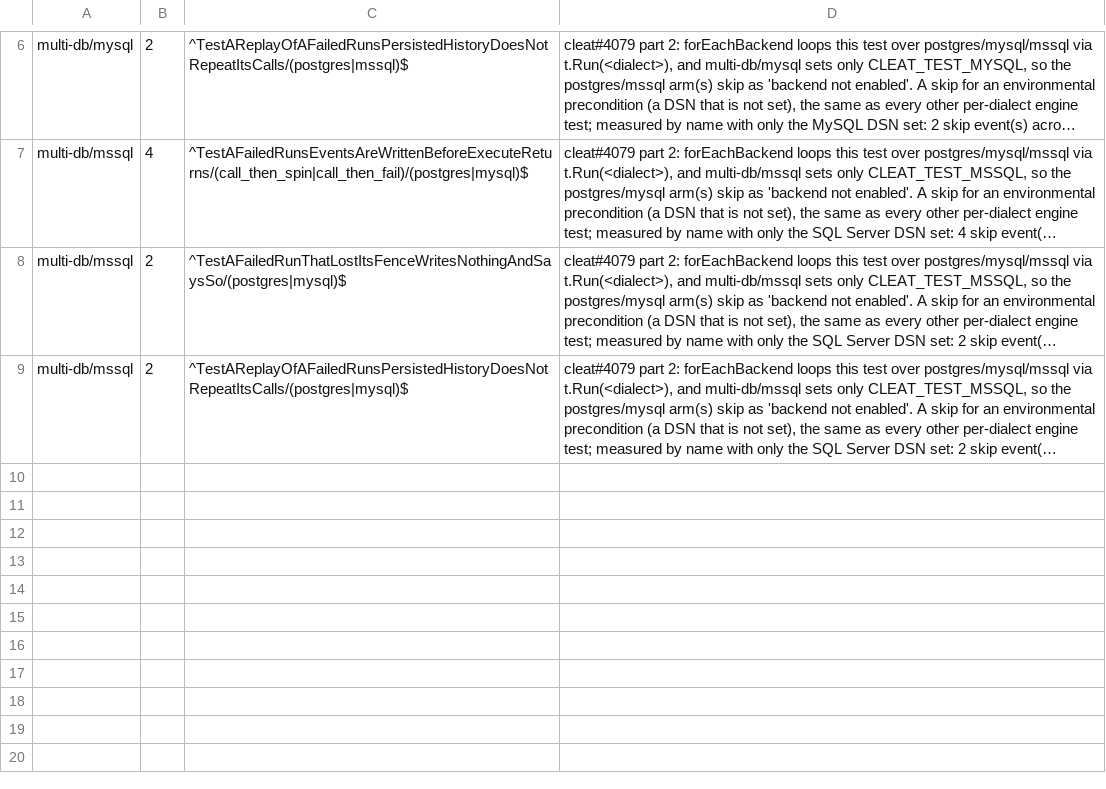
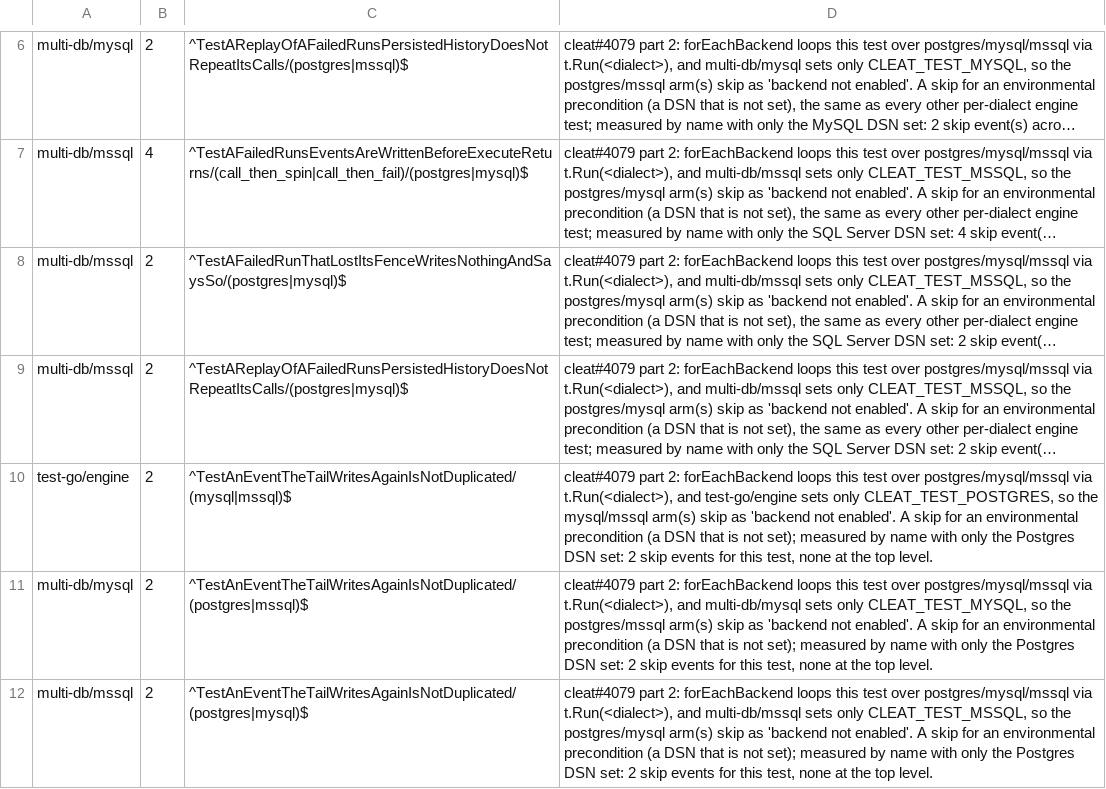
Before and after one commit to cleat-team/cleat, a TSV file: scripts/skip-ledger.d/a-failed-runs-events-are-written-before-execute-returns.tsv, drawn as a sheet; only a part is shown, gaps mark what is left out; long unchanged cells end in …; the diff names each change by its address in the sheet, - before the commit and + after, or states it on an @@ line.

```diff
--- a/scripts/skip-ledger.d/a-failed-runs-events-are-written-before-execute-returns.tsv
+++ b/scripts/skip-ledger.d/a-failed-runs-events-are-written-before-execute-returns.tsv
+row 10: test-go/engine | 2 | ^TestAnEventTheTailWritesAgainIsNotDuplicated/(mysql|mssql)$ | cleat#4079 part 2: forEachBackend loops this test over postgres/mysql/mssql via t.Run(<dialect>), and test-go/engine sets only CLEAT_TEST_POSTGRES, so the mysql/mssql arm(s) skip as 'backend not enabled'. A skip for an environmental precondition (a DSN that is not set); measured by name with only the Postgres DSN set: 2 skip events for this test, none at the top level.
+row 11: multi-db/mysql | 2 | ^TestAnEventTheTailWritesAgainIsNotDuplicated/(postgres|mssql)$ | cleat#4079 part 2: forEachBackend loops this test over postgres/mysql/mssql via t.Run(<dialect>), and multi-db/mysql sets only CLEAT_TEST_MYSQL, so the postgres/mssql arm(s) skip as 'backend not enabled'. A skip for an environmental precondition (a DSN that is not set); measured by name with only the Postgres DSN set: 2 skip events for this test, none at the top level.
+row 12: multi-db/mssql | 2 | ^TestAnEventTheTailWritesAgainIsNotDuplicated/(postgres|mysql)$ | cleat#4079 part 2: forEachBackend loops this test over postgres/mysql/mssql via t.Run(<dialect>), and multi-db/mssql sets only CLEAT_TEST_MSSQL, so the postgres/mysql arm(s) skip as 'backend not enabled'. A skip for an environmental precondition (a DSN that is not set); measured by name with only the Postgres DSN set: 2 skip events for this test, none at the top level.
```
Also changed, not shown: 2 other files.
